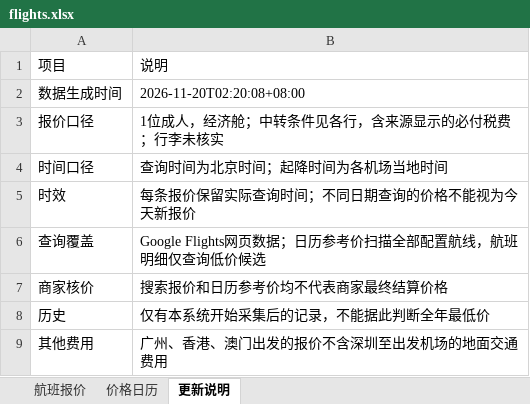
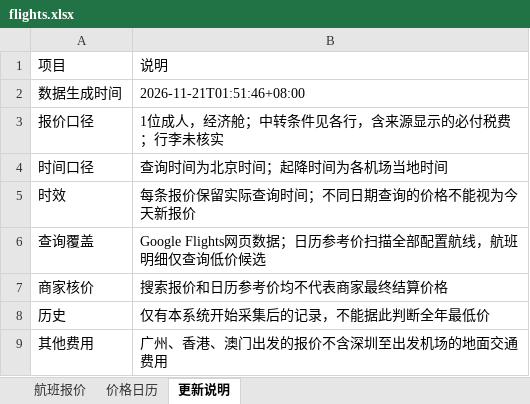
Before and after one commit to alfredzhenyu/flight-fares, an Excel workbook: flights.xlsx, sheet 更新说明, drawn as a sheet; values as stored, in another font and other column widths than the file's, no borders; the diff names each change by its address in the sheet, - before the commit and + after, or states it on an @@ line.

```diff
--- a/flights.xlsx (sheet 更新说明)
+++ b/flights.xlsx (sheet 更新说明)
-B2: 2026-11-20T02:20:08+08:00
+B2: 2026-11-21T01:51:46+08:00
```
Also changed, not shown: sheet 价格日历, sheet 航班报价, 1 other file.
